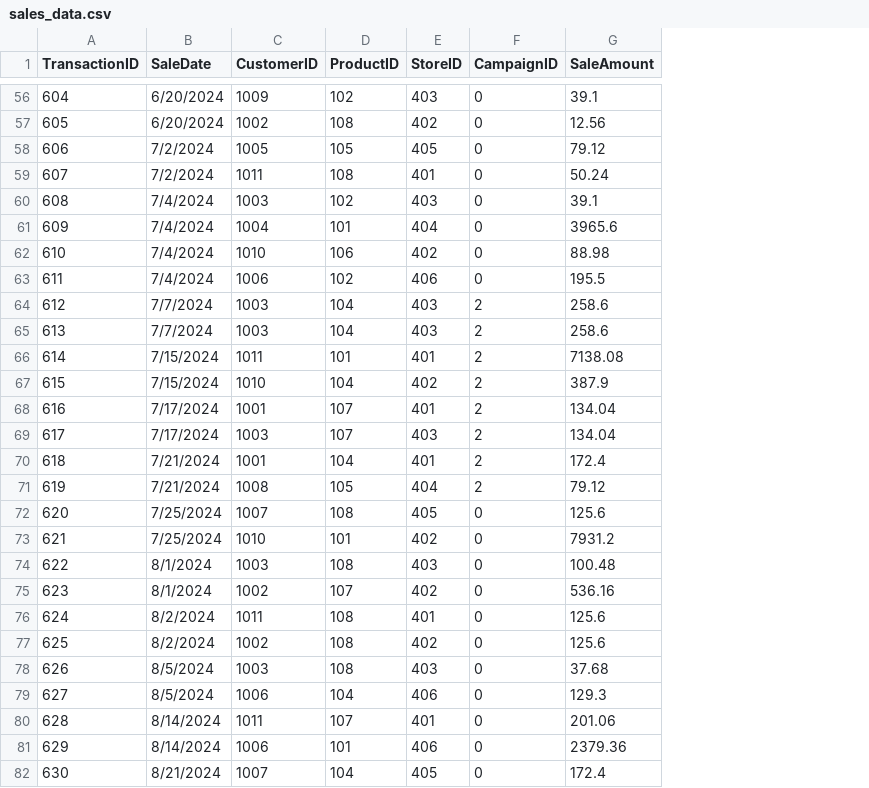
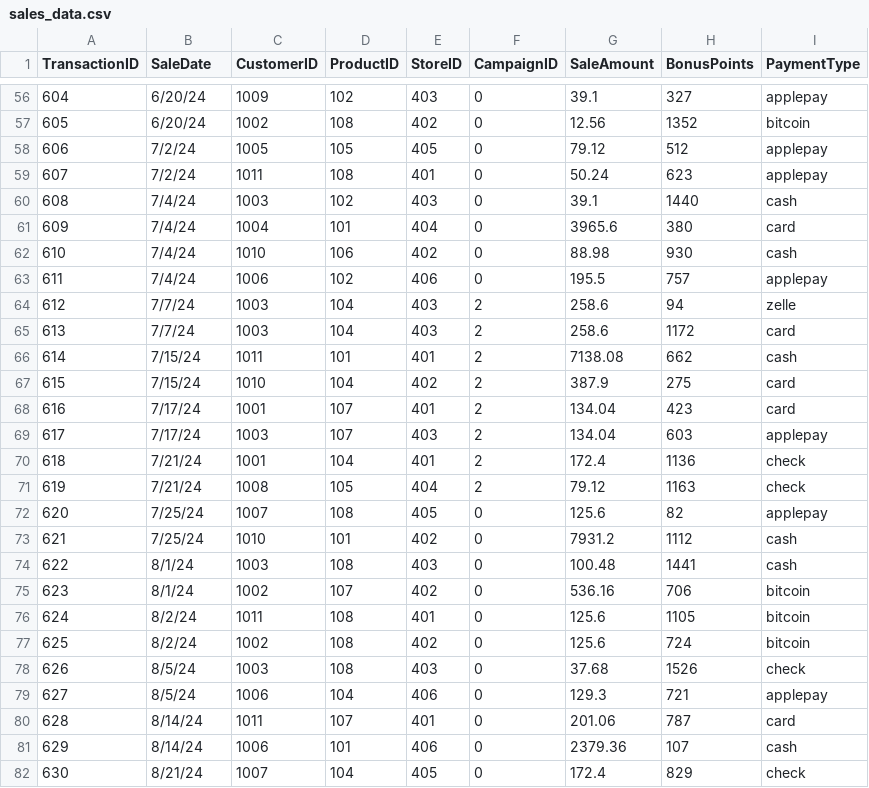
Before and after one commit to Kayo-Hub506/smart-store-ioo, a CSV file: data/raw/sales_data.csv, drawn as a sheet; only a part is shown, gaps mark what is left out; the diff covers the shown part only; the diff names each change by its address in the sheet, - before the commit and + after, or states it on an @@ line.

```diff
--- a/data/raw/sales_data.csv
+++ b/data/raw/sales_data.csv
+column H (BonusPoints), rows 56-82: 327 | 1352 | 512 | 623 | 1440 | 380 | 930 | 757 | 94 | 1172 | 662 | 275 | 423 | 603 | 1136 | 1163 | 82 | 1112 | 1441 | 706 | 1105 | 724 | 1526 | 721 | 787 | 107 | 829
+column I (PaymentType), rows 56-82: applepay | bitcoin | applepay | applepay | cash | card | cash | applepay | zelle | card | cash | card | card | applepay | check | check | applepay | cash | cash | bitcoin | bitcoin | bitcoin | check | applepay | card | cash | check
-B56:B57 (SaleDate): 6/20/2024
+B56:B57 (SaleDate): 6/20/24
-B58:B59 (SaleDate): 7/2/2024
+B58:B59 (SaleDate): 7/2/24
-B60:B63 (SaleDate): 7/4/2024
+B60:B63 (SaleDate): 7/4/24
-B64:B65 (SaleDate): 7/7/2024
+B64:B65 (SaleDate): 7/7/24
-B66:B67 (SaleDate): 7/15/2024
+B66:B67 (SaleDate): 7/15/24
-B68:B69 (SaleDate): 7/17/2024
+B68:B69 (SaleDate): 7/17/24
-B70:B71 (SaleDate): 7/21/2024
+B70:B71 (SaleDate): 7/21/24
-B72:B73 (SaleDate): 7/25/2024
+B72:B73 (SaleDate): 7/25/24
-B74:B75 (SaleDate): 8/1/2024
+B74:B75 (SaleDate): 8/1/24
-B76:B77 (SaleDate): 8/2/2024
+B76:B77 (SaleDate): 8/2/24
-B78:B79 (SaleDate): 8/5/2024
+B78:B79 (SaleDate): 8/5/24
-B80:B81 (SaleDate): 8/14/2024
+B80:B81 (SaleDate): 8/14/24
-B82 (SaleDate): 8/21/2024
+B82 (SaleDate): 8/21/24
```
Also changed, not shown: 67 edited cells elsewhere in this file, data/raw/customers_data.csv, data/raw/products_data.csv.
